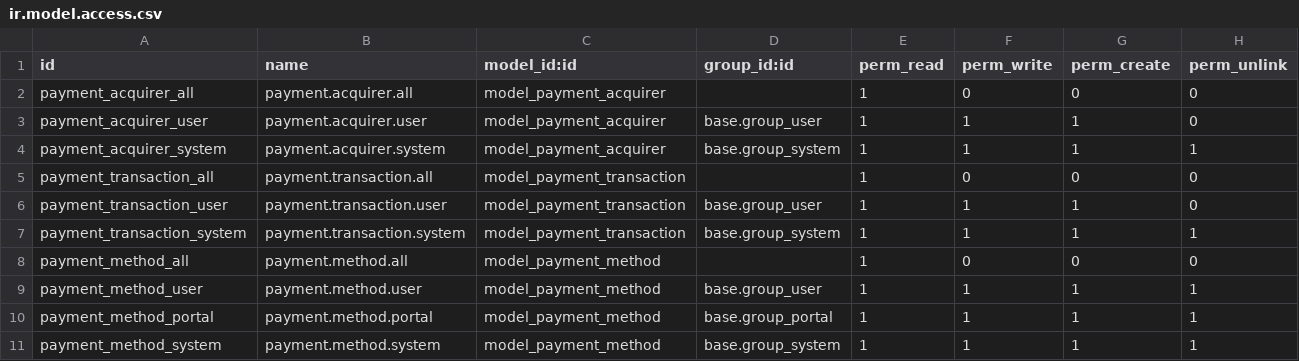
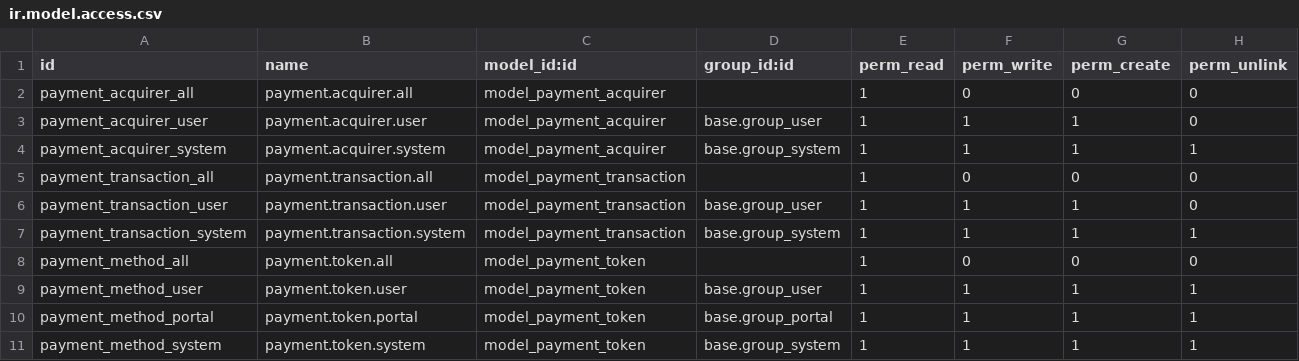
Before and after one commit to cogitoweb/OCB, a CSV file: addons/payment/security/ir.model.access.csv, drawn as a sheet.

Commit message:
[IMP] payment*,website: rename payment.method -> payment.token
payment.method was not a good name because it was too easy to confuse
with account.payment.method.

```diff
--- a/addons/payment/security/ir.model.access.csv
+++ b/addons/payment/security/ir.model.access.csv
@@ -7,5 +7,5 @@ payment_transaction_user,payment.transaction.user,model_payment_transaction,base
 payment_transaction_system,payment.transaction.system,model_payment_transaction,base.group_system,1,1,1,1
-payment_method_all,payment.method.all,model_payment_method,,1,0,0,0
-payment_method_user,payment.method.user,model_payment_method,base.group_user,1,1,1,1
-payment_method_portal,payment.method.portal,model_payment_method,base.group_portal,1,1,1,1
-payment_method_system,payment.method.system,model_payment_method,base.group_system,1,1,1,1
+payment_method_all,payment.token.all,model_payment_token,,1,0,0,0
+payment_method_user,payment.token.user,model_payment_token,base.group_user,1,1,1,1
+payment_method_portal,payment.token.portal,model_payment_token,base.group_portal,1,1,1,1
+payment_method_system,payment.token.system,model_payment_token,base.group_system,1,1,1,1
```
Also changed, not shown: 16 other files.
